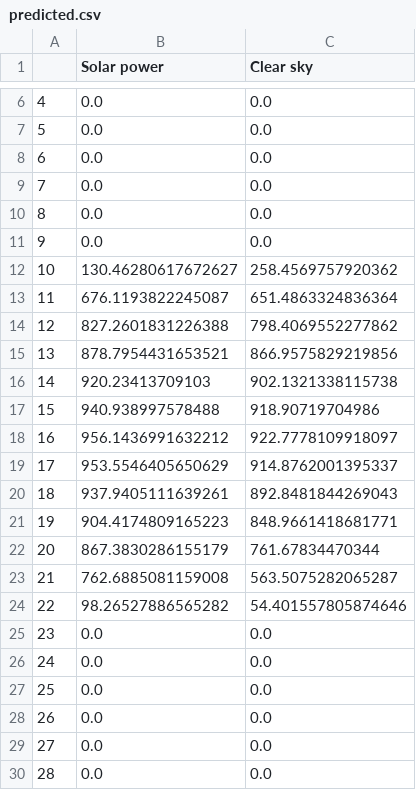
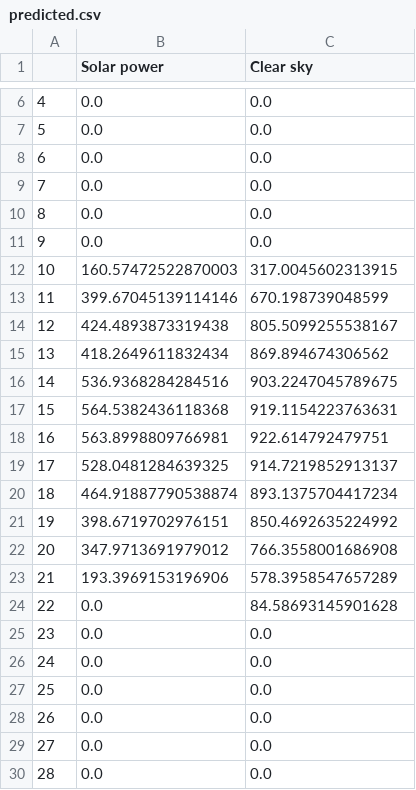
Before and after one commit to LegoYoda112/MAP_UCSD2019, a CSV file: forecastPage/predicted.csv, drawn as a sheet; only a part is shown, gaps mark what is left out; the diff covers the shown part only.

```diff
--- a/forecastPage/predicted.csv
+++ b/forecastPage/predicted.csv
@@ -11,15 +11,15 @@
 9	0.0	0.0
-10	130.46280617672627	258.4569757920362
-11	676.1193822245087	651.4863324836364
-12	827.2601831226388	798.4069552277862
-13	878.7954431653521	866.9575829219856
-14	920.23413709103	902.1321338115738
-15	940.938997578488	918.90719704986
-16	956.1436991632212	922.7778109918097
-17	953.5546405650629	914.8762001395337
-18	937.9405111639261	892.8481844269043
-19	904.4174809165223	848.9661418681771
-20	867.3830286155179	761.67834470344
-21	762.6885081159008	563.5075282065287
-22	98.26527886565282	54.401557805874646
+10	160.57472522870003	317.0045602313915
+11	399.67045139114146	670.198739048599
+12	424.4893873319438	805.5099255538167
+13	418.2649611832434	869.894674306562
+14	536.9368284284516	903.2247045789675
+15	564.5382436118368	919.1154223763631
+16	563.8998809766981	922.614792479751
+17	528.0481284639325	914.7219852913137
+18	464.91887790538874	893.1375704417234
+19	398.6719702976151	850.4692635224992
+20	347.9713691979012	766.3558001686908
+21	193.3969153196906	578.3958547657289
+22	0.0	84.58693145901628
 23	0.0	0.0
```
Also changed, not shown: 153 edited cells elsewhere in this file, 3 other files.
